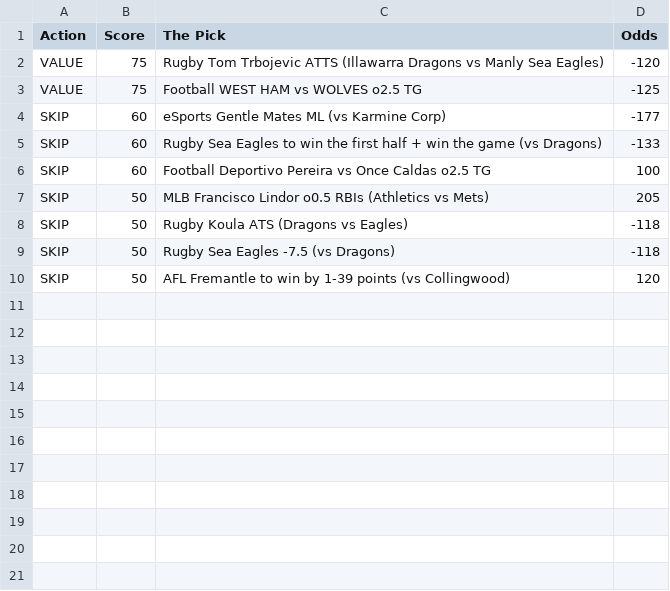
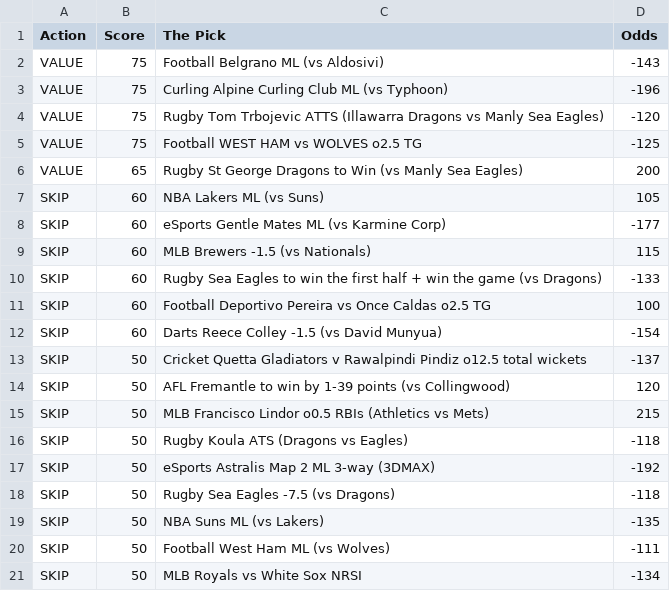
Before and after one commit to CameronBroussard6/Sports_Picks_Ranked, a CSV file: ranked_today.csv, drawn as a sheet.

```diff
--- a/ranked_today.csv
+++ b/ranked_today.csv
@@ -1,10 +1,21 @@
 Action,Score,The Pick,Odds
+VALUE,75,Football Belgrano ML (vs Aldosivi),-143
+VALUE,75,Curling Alpine Curling Club ML (vs Typhoon),-196
 VALUE,75,Rugby Tom Trbojevic ATTS (Illawarra Dragons vs Manly Sea Eagles),-120
 VALUE,75,Football WEST HAM vs WOLVES o2.5 TG,-125
+VALUE,65,Rugby St George Dragons to Win (vs Manly Sea Eagles),200
+SKIP,60,NBA Lakers ML (vs Suns),105
 SKIP,60,eSports Gentle Mates ML (vs Karmine Corp),-177
+SKIP,60,MLB Brewers -1.5 (vs Nationals),115
 SKIP,60,Rugby Sea Eagles to win the first half + win the game (vs Dragons),-133
 SKIP,60,Football Deportivo Pereira vs Once Caldas o2.5 TG,100
-SKIP,50,MLB Francisco Lindor o0.5 RBIs (Athletics vs Mets),205
+SKIP,60,Darts Reece Colley -1.5 (vs David Munyua),-154
+SKIP,50,Cricket Quetta Gladiators v Rawalpindi Pindiz o12.5 total wickets,-137
+SKIP,50,AFL Fremantle to win by 1-39 points (vs Collingwood),120
+SKIP,50,MLB Francisco Lindor o0.5 RBIs (Athletics vs Mets),215
 SKIP,50,Rugby Koula ATS (Dragons vs Eagles),-118
+SKIP,50,eSports Astralis Map 2 ML 3-way (3DMAX),-192
 SKIP,50,Rugby Sea Eagles -7.5 (vs Dragons),-118
-SKIP,50,AFL Fremantle to win by 1-39 points (vs Collingwood),120
+SKIP,50,NBA Suns ML (vs Lakers),-135
+SKIP,50,Football West Ham ML (vs Wolves),-111
+SKIP,50,MLB Royals vs White Sox NRSI,-134
```
